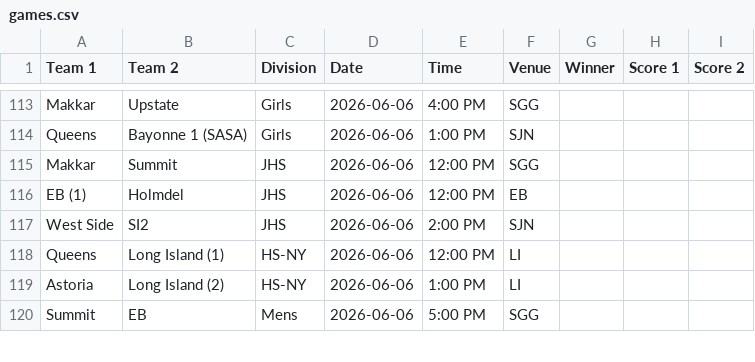
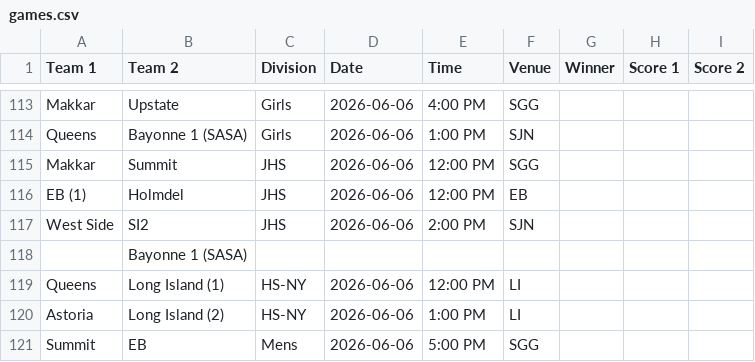
Before and after one commit to nacopticleague/coybl-standings, a CSV file: data/games.csv, drawn as a sheet; only a part is shown, gaps mark what is left out; the diff names each change by its address in the sheet, - before the commit and + after, or states it on an @@ line.

Commit message:
Update data/games.csv from Google Sheet

```diff
--- a/data/games.csv
+++ b/data/games.csv
+row 118:  | Bayonne 1 (SASA)
```
